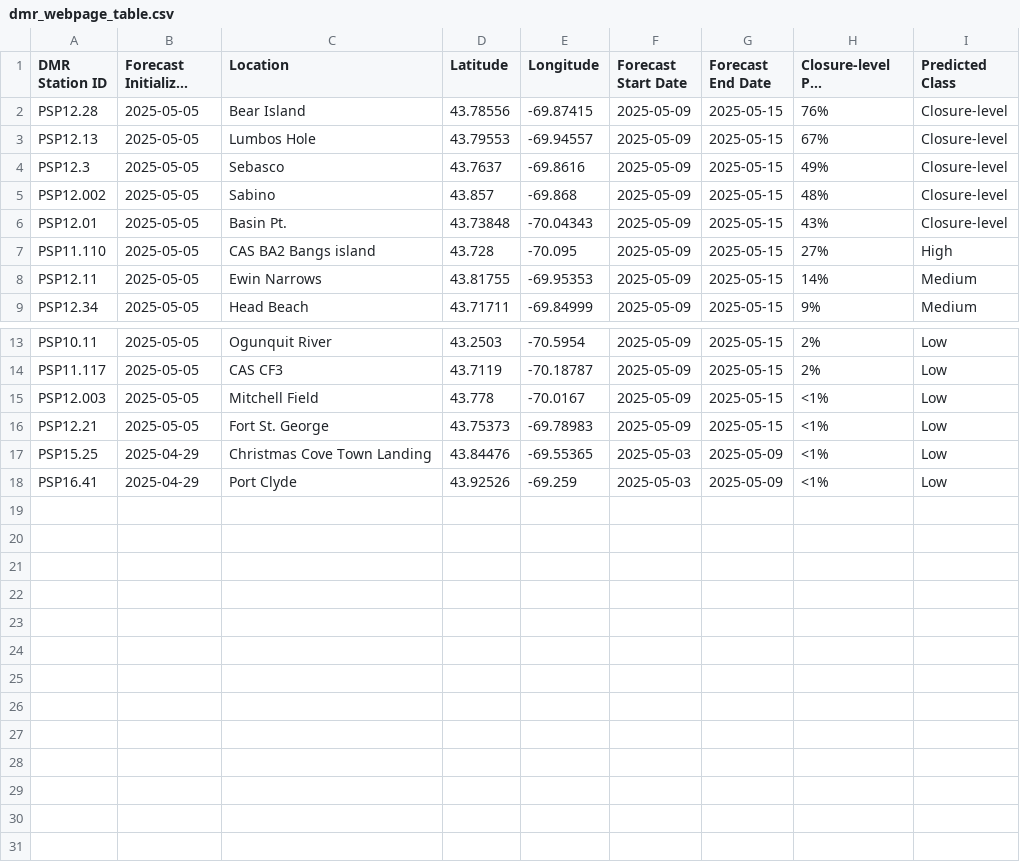
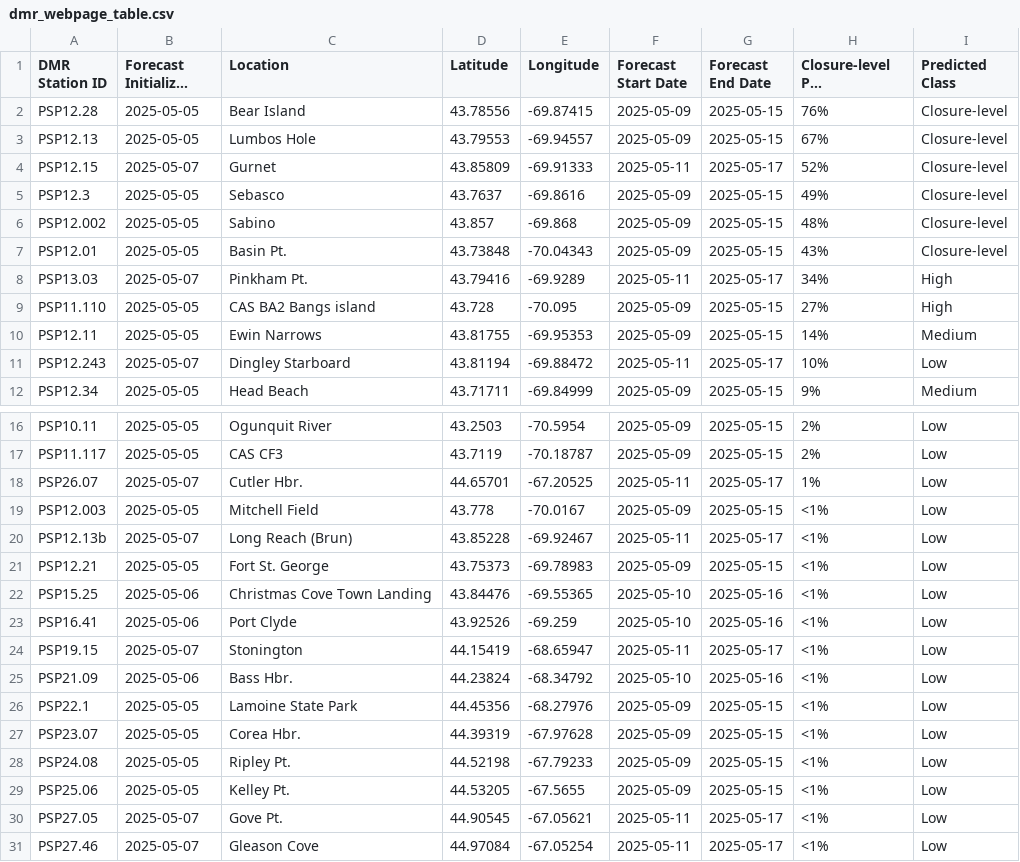
Before and after one commit to BigelowLab/pspforecast, a CSV file: inst/forecastdb/dmr_webpage_table.csv, drawn as a sheet; only a part is shown, gaps mark what is left out; long unchanged cells end in ….

```diff
--- a/inst/forecastdb/dmr_webpage_table.csv
+++ b/inst/forecastdb/dmr_webpage_table.csv
@@ -3,2 +3,3 @@ PSP12.28,2025-05-05,Bear Island,43.78556,-69.87415,2025-05-09,2025-05-15,76%,Clo
 PSP12.13,2025-05-05,Lumbos Hole,43.79553,-69.94557,2025-05-09,2025-05-15,67%,Closure-level
+PSP12.15,2025-05-07,Gurnet,43.85809,-69.91333,2025-05-11,2025-05-17,52%,Closure-level
 PSP12.3,2025-05-05,Sebasco,43.7637,-69.8616,2025-05-09,2025-05-15,49%,Closure-level
@@ -6,4 +7,6 @@ PSP12.002,2025-05-05,Sabino,43.857,-69.868,2025-05-09,2025-05-15,48%,Closure-lev
 PSP12.01,2025-05-05,Basin Pt.,43.73848,-70.04343,2025-05-09,2025-05-15,43%,Closure-level
+PSP13.03,2025-05-07,Pinkham Pt.,43.79416,-69.9289,2025-05-11,2025-05-17,34%,High
 PSP11.110,2025-05-05,CAS BA2 Bangs island,43.728,-70.095,2025-05-09,2025-05-15,27%,High
 PSP12.11,2025-05-05,Ewin Narrows,43.81755,-69.95353,2025-05-09,2025-05-15,14%,Medium
+PSP12.243,2025-05-07,Dingley Starboard,43.81194,-69.88472,2025-05-11,2025-05-17,10%,Low
 PSP12.34,2025-05-05,Head Beach,43.71711,-69.84999,2025-05-09,2025-05-15,9%,Medium
@@ -14,5 +17,15 @@ PSP10.11,2025-05-05,Ogunquit River,43.2503,-70.5954,2025-05-09,2025-05-15,2%,Low
 PSP11.117,2025-05-05,CAS CF3,43.7119,-70.18787,2025-05-09,2025-05-15,2%,Low
+PSP26.07,2025-05-07,Cutler Hbr.,44.65701,-67.20525,2025-05-11,2025-05-17,1%,Low
 PSP12.003,2025-05-05,Mitchell Field,43.778,-70.0167,2025-05-09,2025-05-15,<1%,Low
+PSP12.13b,2025-05-07,Long Reach (Brun),43.85228,-69.92467,2025-05-11,2025-05-17,<1%,Low
 PSP12.21,2025-05-05,Fort St. George,43.75373,-69.78983,2025-05-09,2025-05-15,<1%,Low
-PSP15.25,2025-04-29,Christmas Cove Town Landing,43.84476,-69.55365,2025-05-03,2025-05-09,<1%,Low
-PSP16.41,2025-04-29,Port Clyde,43.92526,-69.259,2025-05-03,2025-05-09,<1%,Low
+PSP15.25,2025-05-06,Christmas Cove Town Landing,43.84476,-69.55365,2025-05-10,2025-05-16,<1%,Low
+PSP16.41,2025-05-06,Port Clyde,43.92526,-69.259,2025-05-10,2025-05-16,<1%,Low
+PSP19.15,2025-05-07,Stonington,44.15419,-68.65947,2025-05-11,2025-05-17,<1%,Low
+PSP21.09,2025-05-06,Bass Hbr.,44.23824,-68.34792,2025-05-10,2025-05-16,<1%,Low
+PSP22.1,2025-05-05,Lamoine State Park,44.45356,-68.27976,2025-05-09,2025-05-15,<1%,Low
+PSP23.07,2025-05-05,Corea Hbr.,44.39319,-67.97628,2025-05-09,2025-05-15,<1%,Low
+PSP24.08,2025-05-05,Ripley Pt.,44.52198,-67.79233,2025-05-09,2025-05-15,<1%,Low
+PSP25.06,2025-05-05,Kelley Pt.,44.53205,-67.5655,2025-05-09,2025-05-15,<1%,Low
+PSP27.05,2025-05-07,Gove Pt.,44.90545,-67.05621,2025-05-11,2025-05-17,<1%,Low
+PSP27.46,2025-05-07,Gleason Cove,44.97084,-67.05254,2025-05-11,2025-05-17,<1%,Low
```
Also changed, not shown: inst/forecastdb/current_forecast.csv, 10 other files.
